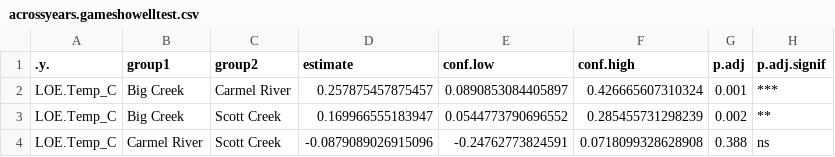
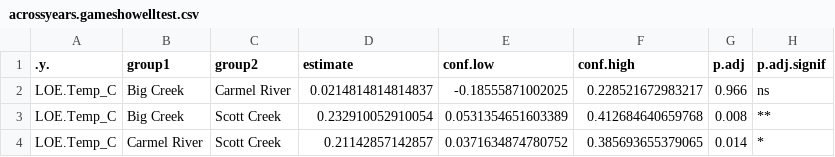
Before and after one commit to pogardner/omykiss.thermalphysiology, a CSV file: output/acrossyears.gameshowelltest.csv, drawn as a sheet.

```diff
--- a/output/acrossyears.gameshowelltest.csv
+++ b/output/acrossyears.gameshowelltest.csv
@@ -1,4 +1,4 @@
 ".y.","group1","group2","estimate","conf.low","conf.high","p.adj","p.adj.signif"
-"LOE.Temp_C","Big Creek","Carmel River",0.257875457875457,0.0890853084405897,0.426665607310324,0.001,"***"
-"LOE.Temp_C","Big Creek","Scott Creek",0.169966555183947,0.0544773790696552,0.285455731298239,0.002,"**"
-"LOE.Temp_C","Carmel River","Scott Creek",-0.0879089026915096,-0.24762773824591,0.0718099328628908,0.388,"ns"
+"LOE.Temp_C","Big Creek","Carmel River",0.0214814814814837,-0.18555871002025,0.228521672983217,0.966,"ns"
+"LOE.Temp_C","Big Creek","Scott Creek",0.232910052910054,0.0531354651603389,0.412684640659768,0.008,"**"
+"LOE.Temp_C","Carmel River","Scott Creek",0.21142857142857,0.0371634874780752,0.385693655379065,0.014,"*"
```
Also changed, not shown: 25 other files.
